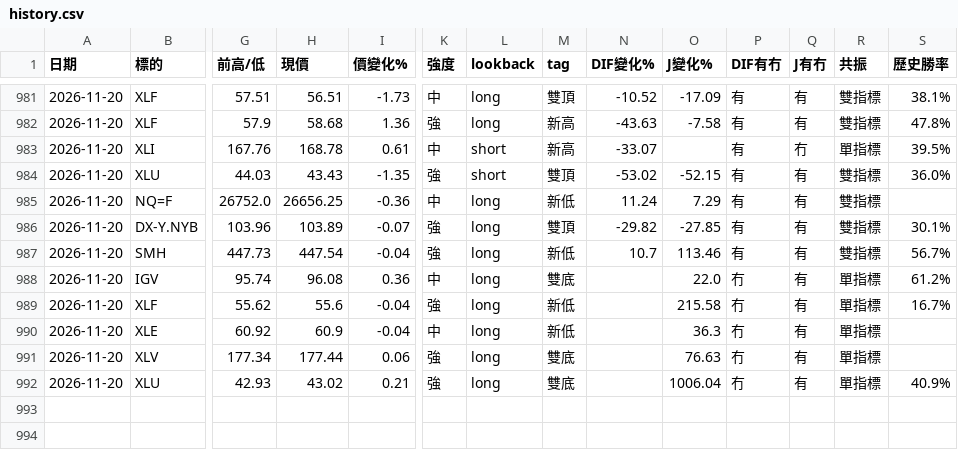
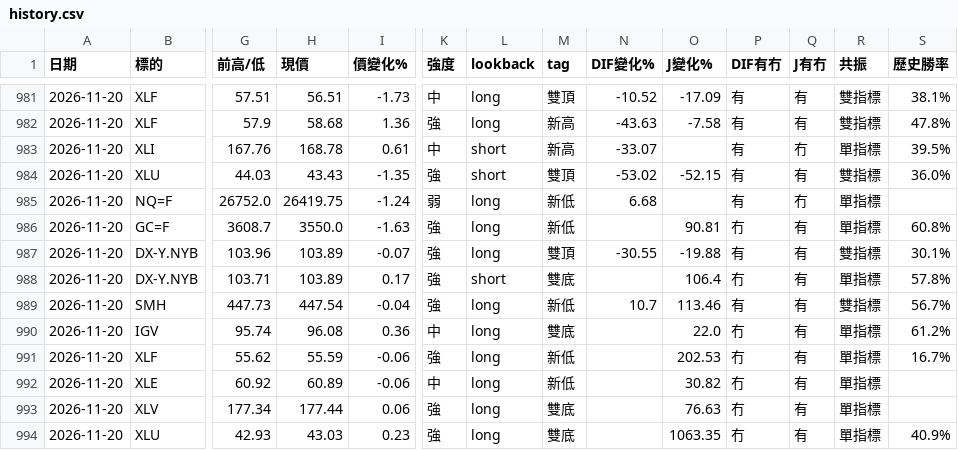
Before and after one commit to sector-div-rader/sector-div-radar, a CSV file: history.csv, drawn as a sheet; only a part is shown, gaps mark what is left out; addresses are those after the commit; rows hold the shown columns only; the diff names each change by its address in the sheet, - before the commit and + after, or states it on an @@ line.

```diff
--- a/history.csv
+++ b/history.csv
-H985 (現價): 26656.25
+H985 (現價): 26419.75
-I985 (價變化%): -0.36
+I985 (價變化%): -1.24
-K985 (強度): 中
+K985 (強度): 弱
-N985 (DIF變化%): 11.24
+N985 (DIF變化%): 6.68
-O985 (J變化%): 7.29
+O985 (J變化%): (empty)
-Q985 (J有冇): 有
+Q985 (J有冇): 冇
-R985 (共振): 雙指標
+R985 (共振): 單指標
+row 986: 2026-11-20 | GC=F | 3608.7 | 3550.0 | -1.63 | 強 | long | 新低 |  | 90.81 | 冇 | 有 | 單指標 | 60.8%
-N987 (DIF變化%): -29.82
+N987 (DIF變化%): -30.55
-O987 (J變化%): -27.85
+O987 (J變化%): -19.88
+row 988: 2026-11-20 | DX-Y.NYB | 103.71 | 103.89 | 0.17 | 強 | short | 雙底 |  | 106.4 | 冇 | 有 | 單指標 | 57.8%
-H991 (現價): 55.6
+H991 (現價): 55.59
-I991:I992 (價變化%): -0.04
+I991:I992 (價變化%): -0.06
-O991 (J變化%): 215.58
+O991 (J變化%): 202.53
-H992 (現價): 60.9
+H992 (現價): 60.89
-O992 (J變化%): 36.3
+O992 (J變化%): 30.82
-H994 (現價): 43.02
+H994 (現價): 43.03
-I994 (價變化%): 0.21
+I994 (價變化%): 0.23
-O994 (J變化%): 1006.04
+O994 (J變化%): 1063.35
```
Also changed, not shown: 3 other files.
